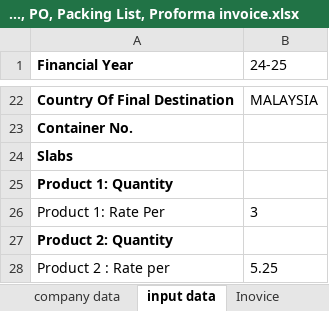
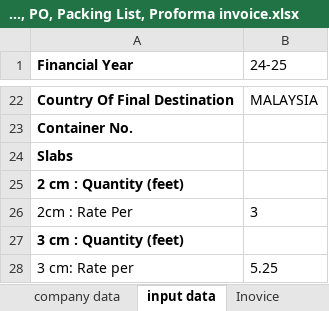
Before and after one commit to Bkexports/invoices, an Excel workbook: 24-25/Invoice 24-25/13 BK013 Oct 24-25 TCS Granite SDN BHD/Invoice template, PO, Packing List, Proforma invoice.xlsx, sheet input data, drawn as a sheet; only a part is shown, gaps mark what is left out; values as stored, in another font and other column widths than the file's, no borders; conditional formats not drawn; the diff names each change by its address in the sheet, - before the commit and + after, or states it on an @@ line.

```diff
--- a/24-25/Invoice 24-25/13 BK013 Oct 24-25 TCS Granite SDN BHD/Invoice template, PO, Packing List, Proforma invoice.xlsx (sheet input data)
+++ b/24-25/Invoice 24-25/13 BK013 Oct 24-25 TCS Granite SDN BHD/Invoice template, PO, Packing List, Proforma invoice.xlsx (sheet input data)
-A25 (Financial Year): Product 1: Quantity
+A25 (Financial Year): 2 cm : Quantity (feet)
-A26 (Financial Year): Product 1: Rate Per
+A26 (Financial Year): 2cm : Rate Per
-A27 (Financial Year): Product 2: Quantity
+A27 (Financial Year): 3 cm : Quantity (feet)
-A28 (Financial Year): Product 2 : Rate per
+A28 (Financial Year): 3 cm: Rate per
```
Also changed, not shown: sheet Peacking List, 1 other file.
